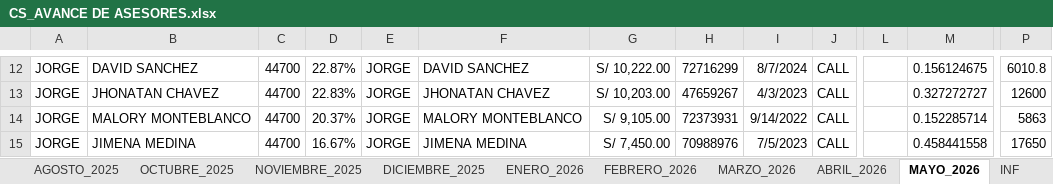
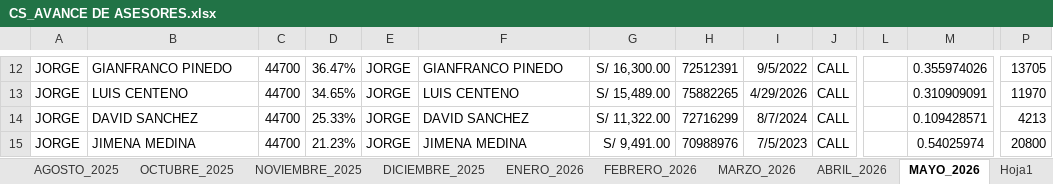
Before and after one commit to jvasquez98/Ranking, an Excel workbook: CS_AVANCE DE ASESORES.xlsx, sheet MAYO_2026, drawn as a sheet; only a part is shown, gaps mark what is left out; values as stored, in another font and other column widths than the file's, no borders; conditional formats and table styles not drawn; the diff covers the shown part only; the diff names each change by its address in the sheet, - before the commit and + after, or states it on an @@ line.

```diff
--- a/CS_AVANCE DE ASESORES.xlsx (sheet MAYO_2026)
+++ b/CS_AVANCE DE ASESORES.xlsx (sheet MAYO_2026)
+sheet tab: Hoja1
-B12: DAVID SANCHEZ
+B12: GIANFRANCO PINEDO
-D12: 22.87%
+D12: 36.47%
-F12: DAVID SANCHEZ
+F12: GIANFRANCO PINEDO
-G12: S/ 10,222.00
+G12: S/ 16,300.00
-H12: 72716299
+H12: 72512391
-I12: 8/7/2024
+I12: 9/5/2022
-M12: 0.156124675
+M12: 0.355974026
-P12: 6010.8
+P12: 13705
-B13: JHONATAN CHAVEZ
+B13: LUIS CENTENO
-D13: 22.83%
+D13: 34.65%
-F13: JHONATAN CHAVEZ
+F13: LUIS CENTENO
-G13: S/ 10,203.00
+G13: S/ 15,489.00
-H13: 47659267
+H13: 75882265
-I13: 4/3/2023
+I13: 4/29/2026
-M13: 0.327272727
+M13: 0.310909091
-P13: 12600
+P13: 11970
-B14: MALORY MONTEBLANCO
+B14: DAVID SANCHEZ
-D14: 20.37%
+D14: 25.33%
-F14: MALORY MONTEBLANCO
+F14: DAVID SANCHEZ
-G14: S/ 9,105.00
+G14: S/ 11,322.00
-H14: 72373931
+H14: 72716299
-I14: 9/14/2022
+I14: 8/7/2024
-M14: 0.152285714
+M14: 0.109428571
-P14: 5863
+P14: 4213
-D15: 16.67%
+D15: 21.23%
-G15: S/ 7,450.00
+G15: S/ 9,491.00
-M15: 0.458441558
+M15: 0.54025974
-P15: 17650
+P15: 20800
```
Also changed, not shown: 5 added rows, 5 removed rows, 286 edited cells and cell formats elsewhere in this sheet, formulas that keep their value, 3 other files.
